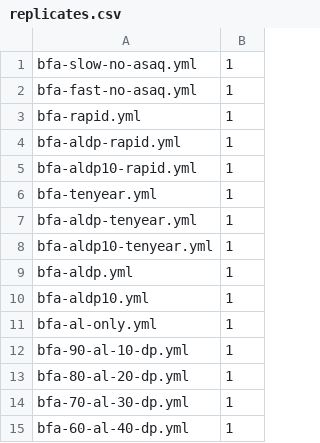
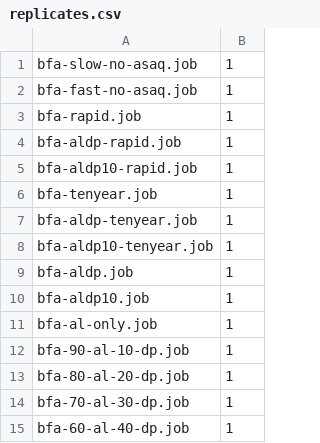
Before and after one commit to rjzupkoii/PSU-CIDD-Burkina-Faso, a CSV file: Studies/Replicates/replicates.csv, drawn as a sheet.

Commit message:
Correcting typos, filenames

```diff
--- a/Studies/Replicates/replicates.csv
+++ b/Studies/Replicates/replicates.csv
@@ -1,15 +1,15 @@
-bfa-slow-no-asaq.yml,1
-bfa-fast-no-asaq.yml,1
-bfa-rapid.yml,1
-bfa-aldp-rapid.yml,1
-bfa-aldp10-rapid.yml,1
-bfa-tenyear.yml,1
-bfa-aldp-tenyear.yml,1
-bfa-aldp10-tenyear.yml,1
-bfa-aldp.yml,1
-bfa-aldp10.yml,1
-bfa-al-only.yml,1
-bfa-90-al-10-dp.yml,1
-bfa-80-al-20-dp.yml,1
-bfa-70-al-30-dp.yml,1
-bfa-60-al-40-dp.yml,1
+bfa-slow-no-asaq.job,1
+bfa-fast-no-asaq.job,1
+bfa-rapid.job,1
+bfa-aldp-rapid.job,1
+bfa-aldp10-rapid.job,1
+bfa-tenyear.job,1
+bfa-aldp-tenyear.job,1
+bfa-aldp10-tenyear.job,1
+bfa-aldp.job,1
+bfa-aldp10.job,1
+bfa-al-only.job,1
+bfa-90-al-10-dp.job,1
+bfa-80-al-20-dp.job,1
+bfa-70-al-30-dp.job,1
+bfa-60-al-40-dp.job,1
```
Also changed, not shown: 5 other files.
